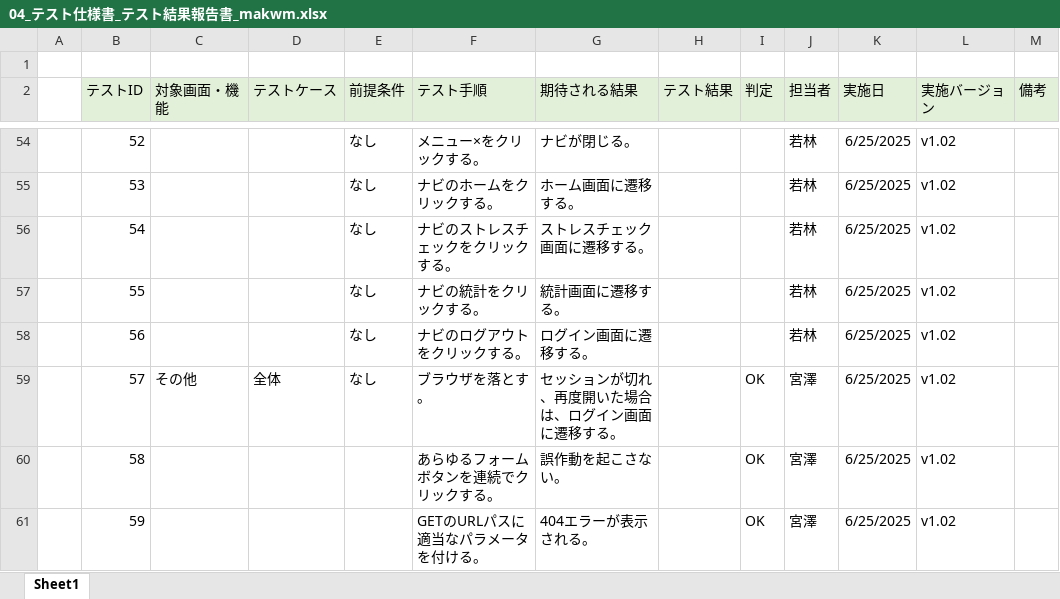
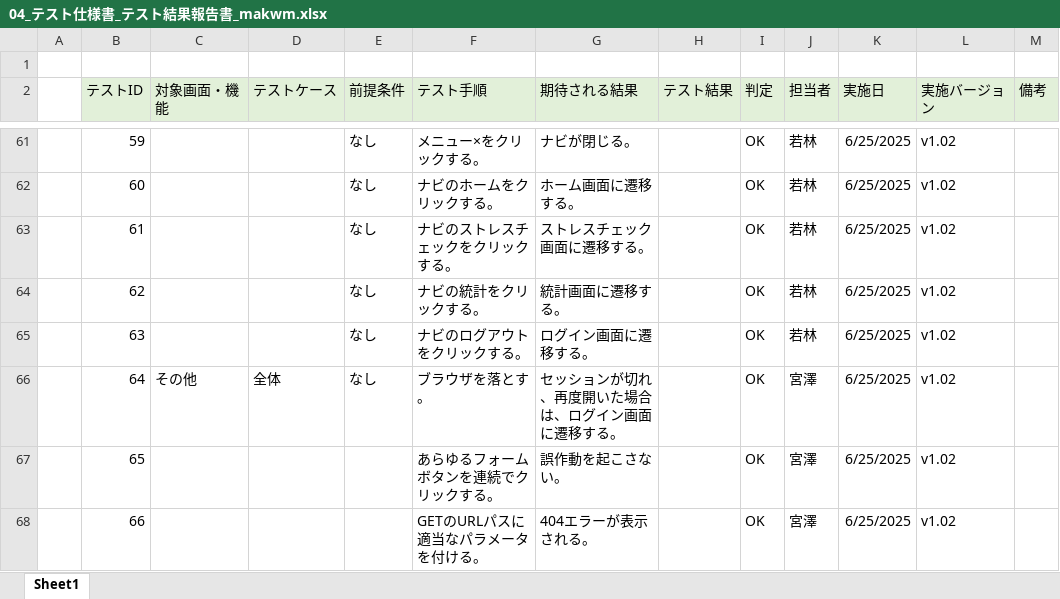
Before and after one commit to plusdojo2025/E5, an Excel workbook: documents/04_テスト仕様書_テスト結果報告書_makwm.xlsx, sheet Sheet1, drawn as a sheet; only a part is shown, gaps mark what is left out; values as stored, in another font and other column widths than the file's, no borders; addresses are those after the commit; the diff covers the shown part only; the diff names each change by its address in the sheet, - before the commit and + after, or states it on an @@ line.

```diff
--- a/documents/04_テスト仕様書_テスト結果報告書_makwm.xlsx (sheet Sheet1)
+++ b/documents/04_テスト仕様書_テスト結果報告書_makwm.xlsx (sheet Sheet1)
-B61 (テストID): 52
+B61 (テストID): 59
-I61:I65 (判定): (empty)
+I61:I65 (判定): OK
-B62 (テストID): 53
+B62 (テストID): 60
-B63 (テストID): 54
+B63 (テストID): 61
-B64 (テストID): 55
+B64 (テストID): 62
-B65 (テストID): 56
+B65 (テストID): 63
-B66 (テストID): 57
+B66 (テストID): 64
-B67 (テストID): 58
+B67 (テストID): 65
-B68 (テストID): 59
+B68 (テストID): 66
```
Also changed, not shown: 7 added rows, 23 edited cells and cell formats elsewhere in this sheet, documents/02_データベース設計書_makwm.xlsx, 5 other files.
